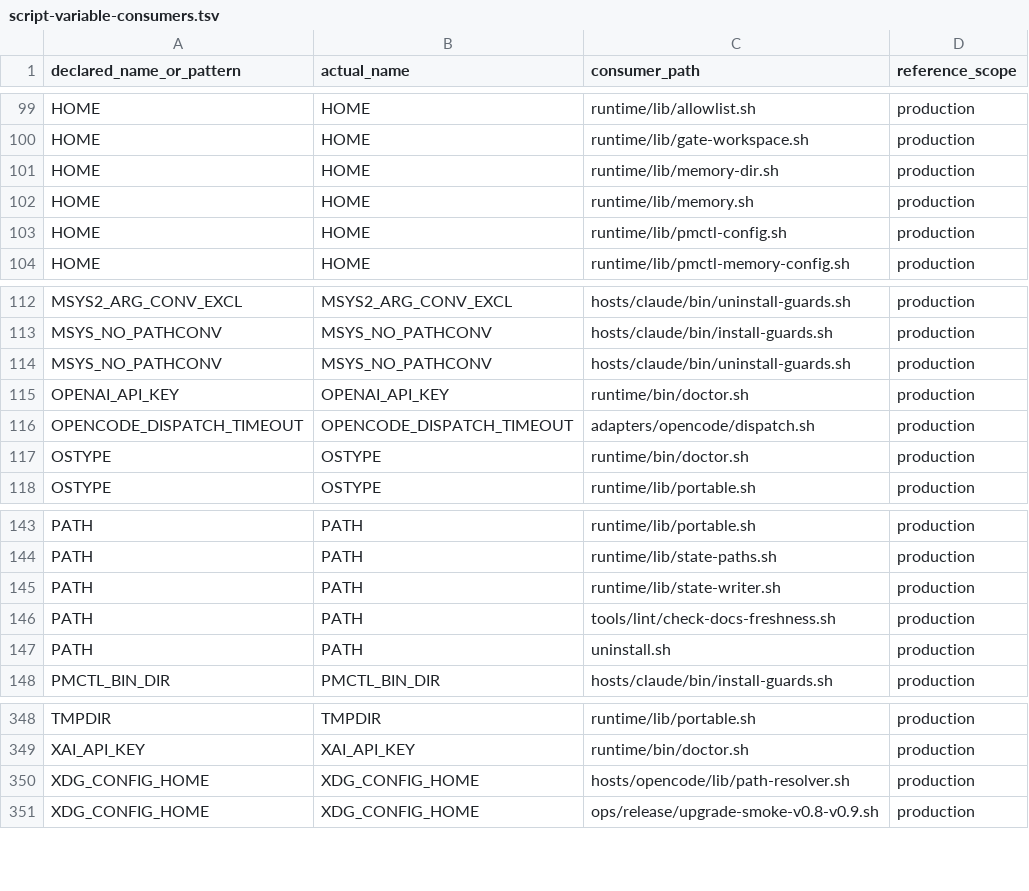
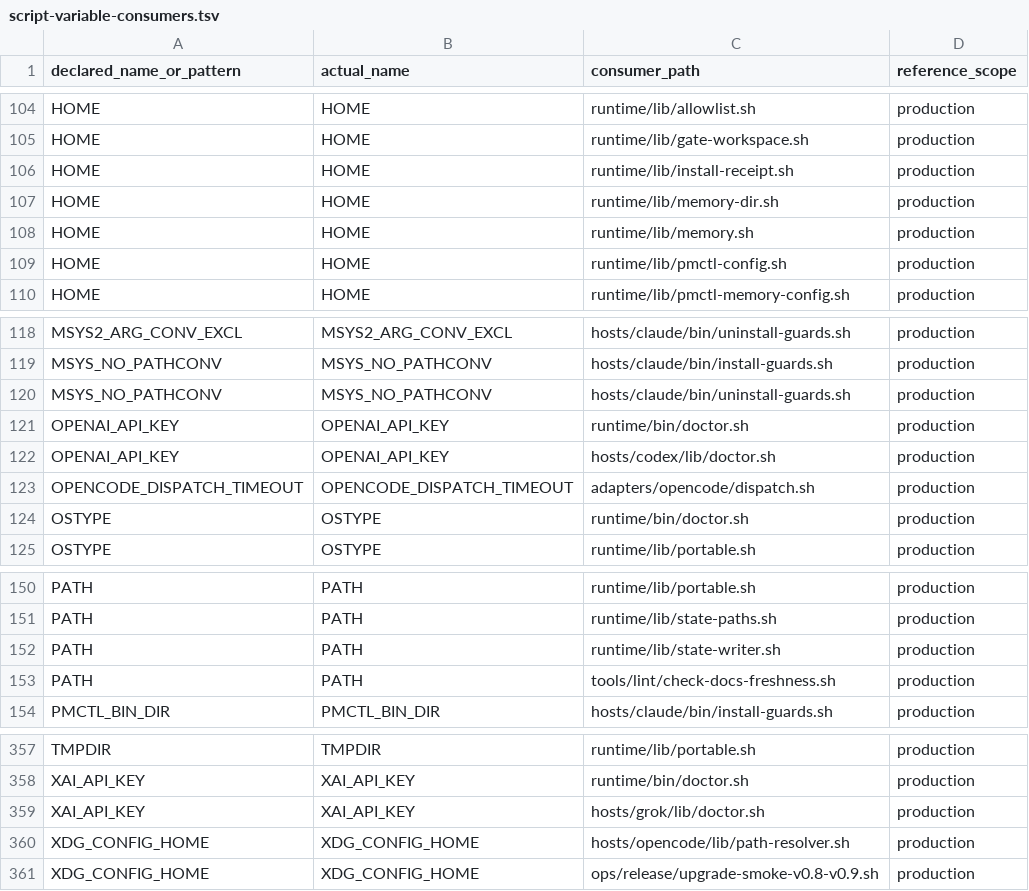
Before and after one commit to screenleon/pm-dispatch, a TSV file: docs/architecture/script-variable-consumers.tsv, drawn as a sheet; only a part is shown, gaps mark what is left out; the diff covers the shown part only.

Commit message:
feat: CC-504 manifest-driven multi-host lifecycle (#442)
* feat(cc-504): select host lifecycle explicitly

* test(cc-504): cover host selection contracts

* fix(cc-504): preserve uninstall fallback

* docs(backlog): close CC-504 via pr 442

* feat(cc-504): complete manifest lifecycle ownership

* fix(cc-504): preserve incomplete-layout failure contract

* test(cc-504): cover receipt inventory and override

* fix(cc-504): cover receipt-selected doctor checks

* test(cc-504): isolate manifest lifecycle checks

* docs(backlog): close CC-504 via pr 442

* docs(milestone): close CC-504 via pr 442

```diff
--- a/docs/architecture/script-variable-consumers.tsv
+++ b/docs/architecture/script-variable-consumers.tsv
@@ -100,2 +105,3 @@ HOME	HOME	runtime/lib/allowlist.sh	production
 HOME	HOME	runtime/lib/gate-workspace.sh	production
+HOME	HOME	runtime/lib/install-receipt.sh	production
 HOME	HOME	runtime/lib/memory-dir.sh	production
@@ -115,2 +121,3 @@ MSYS_NO_PATHCONV	MSYS_NO_PATHCONV	hosts/claude/bin/uninstall-guards.sh	productio
 OPENAI_API_KEY	OPENAI_API_KEY	runtime/bin/doctor.sh	production
+OPENAI_API_KEY	OPENAI_API_KEY	hosts/codex/lib/doctor.sh	production
 OPENCODE_DISPATCH_TIMEOUT	OPENCODE_DISPATCH_TIMEOUT	adapters/opencode/dispatch.sh	production
@@ -146,3 +153,2 @@ PATH	PATH	runtime/lib/state-writer.sh	production
 PATH	PATH	tools/lint/check-docs-freshness.sh	production
-PATH	PATH	uninstall.sh	production
 PMCTL_BIN_DIR	PMCTL_BIN_DIR	hosts/claude/bin/install-guards.sh	production
@@ -349,2 +358,3 @@ TMPDIR	TMPDIR	runtime/lib/portable.sh	production
 XAI_API_KEY	XAI_API_KEY	runtime/bin/doctor.sh	production
+XAI_API_KEY	XAI_API_KEY	hosts/grok/lib/doctor.sh	production
 XDG_CONFIG_HOME	XDG_CONFIG_HOME	hosts/opencode/lib/path-resolver.sh	production
```
Also changed, not shown: 8 added rows elsewhere in this file, docs/architecture/script-variable-inventory.tsv, 17 other files.
